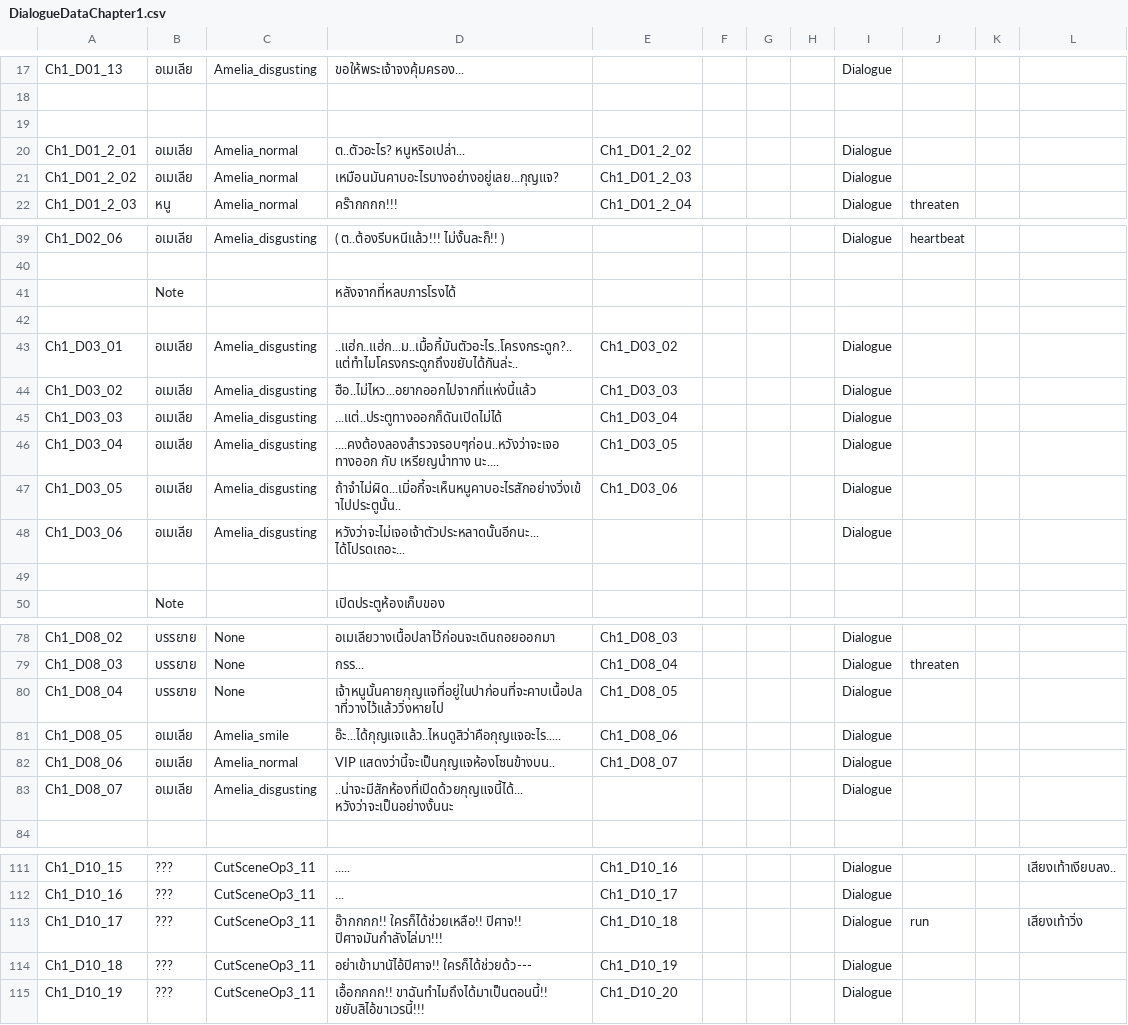
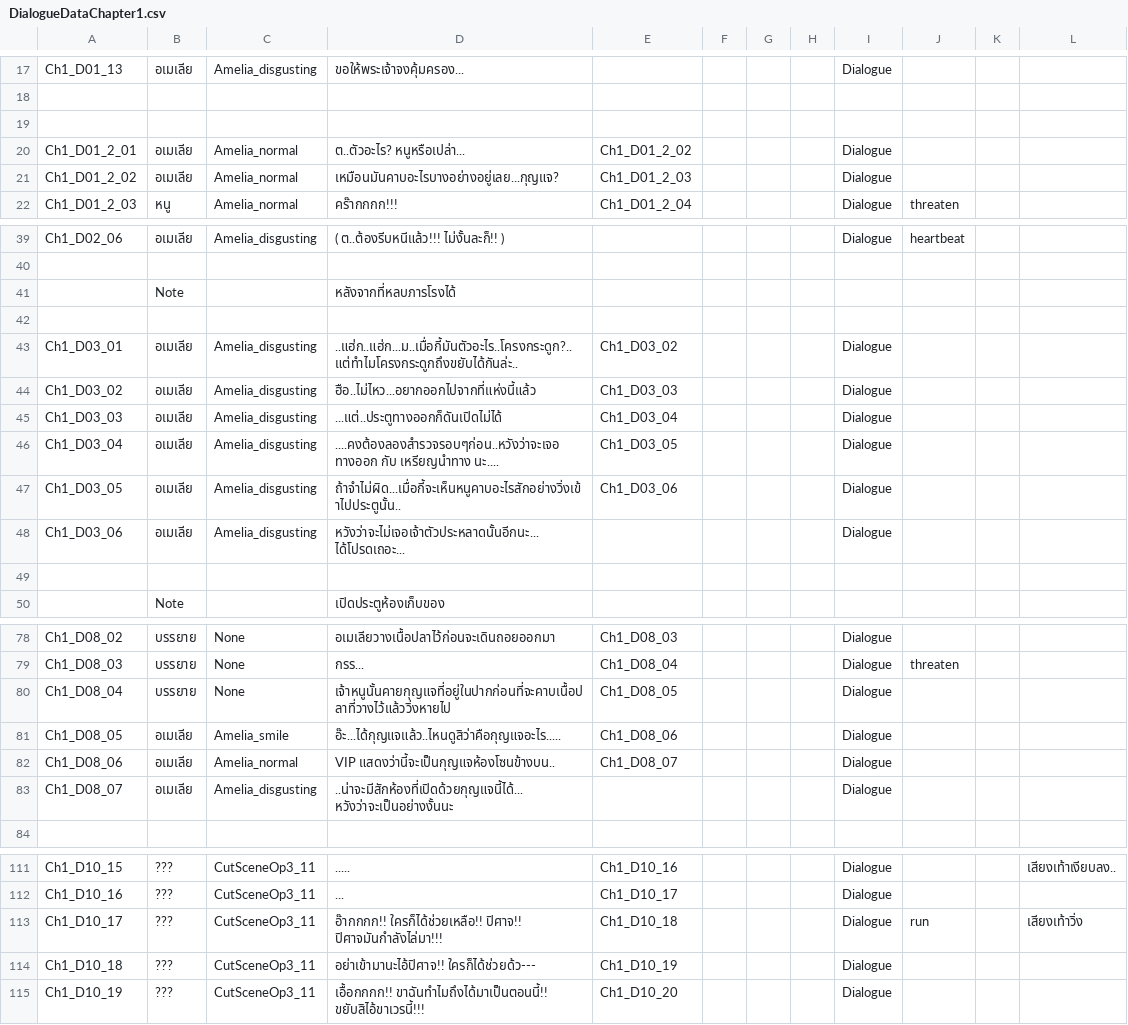
Before and after one commit to JojoeTP/Aquarium, a CSV file: Assets/StreamingAssets/DialogueData/DialogueDataChapter1.csv, drawn as a sheet; only a part is shown, gaps mark what is left out.

```diff
--- a/Assets/StreamingAssets/DialogueData/DialogueDataChapter1.csv
+++ b/Assets/StreamingAssets/DialogueData/DialogueDataChapter1.csv
@@ -19,3 +19,3 @@ Ch1_D01_13,อเมเลีย,Amelia_disgusting,ขอให้พระเ
 ,,,,,,,,,,,
-Ch1_D01_2_01,อเมเลีย,Amelia_normal,ต..ตัวอะไร? หนูหริอเปล่า...,Ch1_D01_2_02,,,,Dialogue,,,
+Ch1_D01_2_01,อเมเลีย,Amelia_normal,ต..ตัวอะไร? หนูหรือเปล่า...,Ch1_D01_2_02,,,,Dialogue,,,
 Ch1_D01_2_02,อเมเลีย,Amelia_normal,เหมือนมันคาบอะไรบางอย่างอยู่เลย...กุญแจ?,Ch1_D01_2_03,,,,Dialogue,,,
@@ -42,3 +42,3 @@ Ch1_D02_06,อเมเลีย,Amelia_disgusting,( ต..ต้องรีบ
 ,,,,,,,,,,,
-Ch1_D03_01,อเมเลีย,Amelia_disgusting,..แฮ่ก..แฮ่ก...ม..เมื้อกี้มันตัวอะไร..โครงกระดูก?..แต่ทำไมโครงกระดูกถึงขยับได้กันล่ะ..,Ch1_D03_02,,,,Dialogue,,,
+Ch1_D03_01,อเมเลีย,Amelia_disgusting,..แฮ่ก..แฮ่ก...ม..เมื่อกี้มันตัวอะไร..โครงกระดูก?..แต่ทำไมโครงกระดูกถึงขยับได้กันล่ะ..,Ch1_D03_02,,,,Dialogue,,,
 Ch1_D03_02,อเมเลีย,Amelia_disgusting,ฮือ..ไม่ไหว...อยากออกไปจากที่แห่งนี้แล้ว,Ch1_D03_03,,,,Dialogue,,,
@@ -46,3 +46,3 @@ Ch1_D03_03,อเมเลีย,Amelia_disgusting,...แต่..ประตู
 Ch1_D03_04,อเมเลีย,Amelia_disgusting,....คงต้องลองสำรวจรอบๆก่อน..หวังว่าจะเจอ ทางออก กับ เหรียญนำทาง นะ....,Ch1_D03_05,,,,Dialogue,,,
-Ch1_D03_05,อเมเลีย,Amelia_disgusting,ถ้าจำไม่ผิด...เมิ่อกี้จะเห็นหนูคาบอะไรสักอย่างวิ่งเข้าไปประตูนั้น..,Ch1_D03_06,,,,Dialogue,,,
+Ch1_D03_05,อเมเลีย,Amelia_disgusting,ถ้าจำไม่ผิด...เมื่อกี้จะเห็นหนูคาบอะไรสักอย่างวิ่งเข้าไปประตูนั้น..,Ch1_D03_06,,,,Dialogue,,,
 Ch1_D03_06,อเมเลีย,Amelia_disgusting,หวังว่าจะไม่เจอเจ้าตัวประหลาดนั้นอีกนะ...ได้โปรดเถอะ...,,,,,Dialogue,,,
@@ -79,3 +79,3 @@ Ch1_D08_02,บรรยาย,None,อเมเลียวางเนื้อ
 Ch1_D08_03,บรรยาย,None,กรร...,Ch1_D08_04,,,,Dialogue,threaten,,
-Ch1_D08_04,บรรยาย,None,เจ้าหนูนั้นคายกุญแจที่อยู่ในปาก่อนที่จะคาบเนื้อปลาที่วางไว้แล้ววิ่งหายไป,Ch1_D08_05,,,,Dialogue,,,
+Ch1_D08_04,บรรยาย,None,เจ้าหนูนั้นคายกุญแจที่อยู่ในปากก่อนที่จะคาบเนื้อปลาที่วางไว้แล้ววิ่งหายไป,Ch1_D08_05,,,,Dialogue,,,
 Ch1_D08_05,อเมเลีย,Amelia_smile,อ๊ะ...ได้กุญแจแล้ว..ไหนดูสิว่าคือกุญแจอะไร.....,Ch1_D08_06,,,,Dialogue,,,
@@ -113,3 +113,3 @@ Ch1_D10_16,???,CutSceneOp3_11,...,Ch1_D10_17,,,,Dialogue,,,
 Ch1_D10_17,???,CutSceneOp3_11,อ๊ากกกก!! ใครก็ได้ช่วยเหลือ!! ปิศาจ!! ปิศาจมันกำลังไล่มา!!!,Ch1_D10_18,,,,Dialogue,run,,เสียงเท้าวิ่ง
-Ch1_D10_18,???,CutSceneOp3_11,อย่าเข้ามานัไอ้ปิศาจ!! ใครก็ได้ช่วยด้ว---,Ch1_D10_19,,,,Dialogue,,,
+Ch1_D10_18,???,CutSceneOp3_11,อย่าเข้ามานะไอ้ปิศาจ!! ใครก็ได้ช่วยด้ว---,Ch1_D10_19,,,,Dialogue,,,
 Ch1_D10_19,???,CutSceneOp3_11,เอื้อกกกก!! ขาฉันทำไมถึงได้มาเป็นตอนนี้!! ขยับสิไอ้ขาเวรนี้!!!,Ch1_D10_20,,,,Dialogue,,,
```
Also changed, not shown: Assets/StreamingAssets/DialogueData/DialogueDataChapter0.csv, Assets/StreamingAssets/DialogueData/DialogueDataChapter2.csv, 6 other files.
